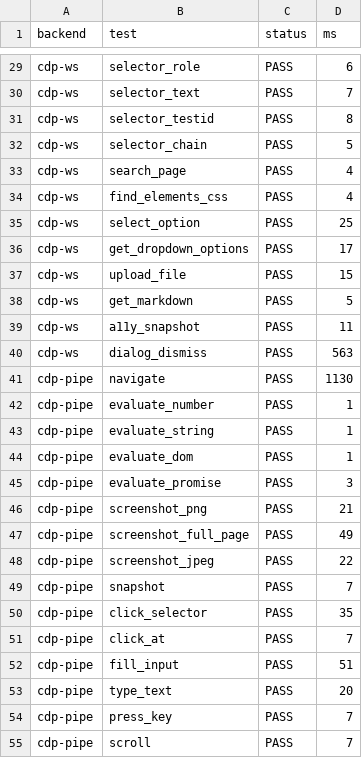
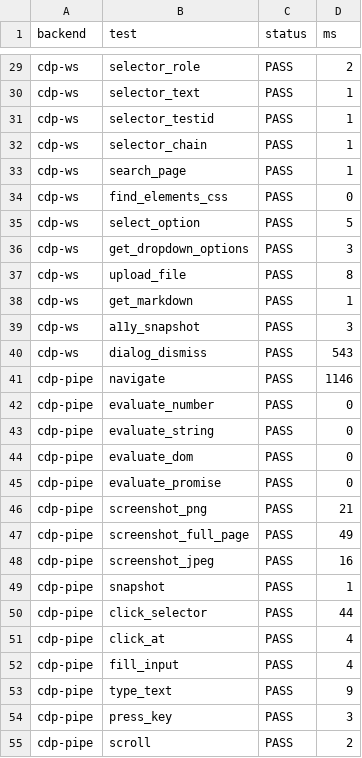
Before and after one commit to salamaashoush/ferridriver, a CSV file: bench/results/benchmark.csv, drawn as a sheet; only a part is shown, gaps mark what is left out; the diff covers the shown part only; the diff names each change by its address in the sheet, - before the commit and + after, or states it on an @@ line.

```diff
--- a/bench/results/benchmark.csv
+++ b/bench/results/benchmark.csv
-D29 (ms): 6
+D29 (ms): 2
-D30 (ms): 7
+D30 (ms): 1
-D31 (ms): 8
+D31 (ms): 1
-D32 (ms): 5
+D32 (ms): 1
-D33 (ms): 4
+D33 (ms): 1
-D34 (ms): 4
+D34 (ms): 0
-D35 (ms): 25
+D35 (ms): 5
-D36 (ms): 17
+D36 (ms): 3
-D37 (ms): 15
+D37 (ms): 8
-D38 (ms): 5
+D38 (ms): 1
-D39 (ms): 11
+D39 (ms): 3
-D40 (ms): 563
+D40 (ms): 543
-D41 (ms): 1130
+D41 (ms): 1146
-D42:D44 (ms): 1
+D42:D44 (ms): 0
-D45 (ms): 3
+D45 (ms): 0
-D48 (ms): 22
+D48 (ms): 16
-D49 (ms): 7
+D49 (ms): 1
-D50 (ms): 35
+D50 (ms): 44
-D51 (ms): 7
+D51 (ms): 4
-D52 (ms): 51
+D52 (ms): 4
-D53 (ms): 20
+D53 (ms): 9
-D54 (ms): 7
+D54 (ms): 3
-D55 (ms): 7
+D55 (ms): 2
```
Also changed, not shown: 111 edited cells elsewhere in this file.
